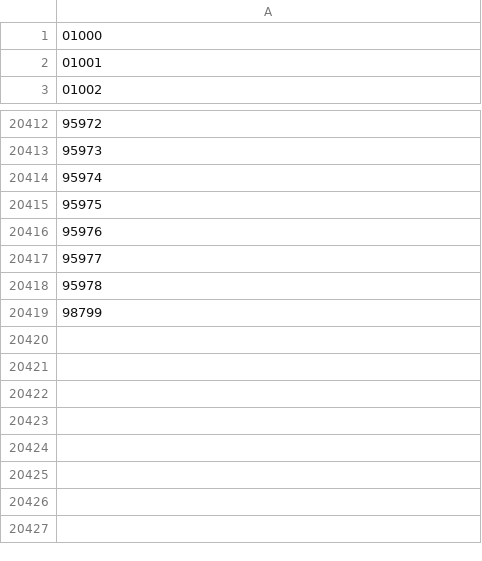
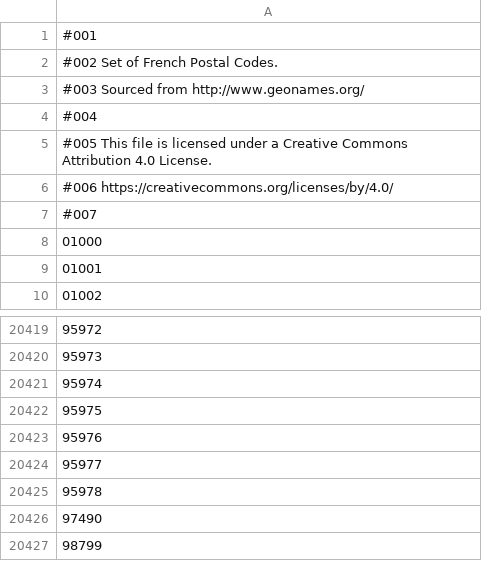
Before and after one commit to tsegall/fta, a CSV file: types/src/main/resources/reference/fr_postal_code.csv, drawn as a sheet; only a part is shown, gaps mark what is left out.

Commit message:
ENH: Add new Semantic Types - PERSON.AGE + ENH: I18N - Improve French Post Code detection

```diff
--- a/types/src/main/resources/reference/fr_postal_code.csv
+++ b/types/src/main/resources/reference/fr_postal_code.csv
@@ -1 +1,8 @@
+#001
+#002 Set of French Postal Codes.
+#003 Sourced from http://www.geonames.org/
+#004
+#005 This file is licensed under a Creative Commons Attribution 4.0 License.
+#006 https://creativecommons.org/licenses/by/4.0/
+#007
 01000
@@ -20418,2 +20425,3 @@
 95978
+97490
 98799
```
Also changed, not shown: 7 other files.
